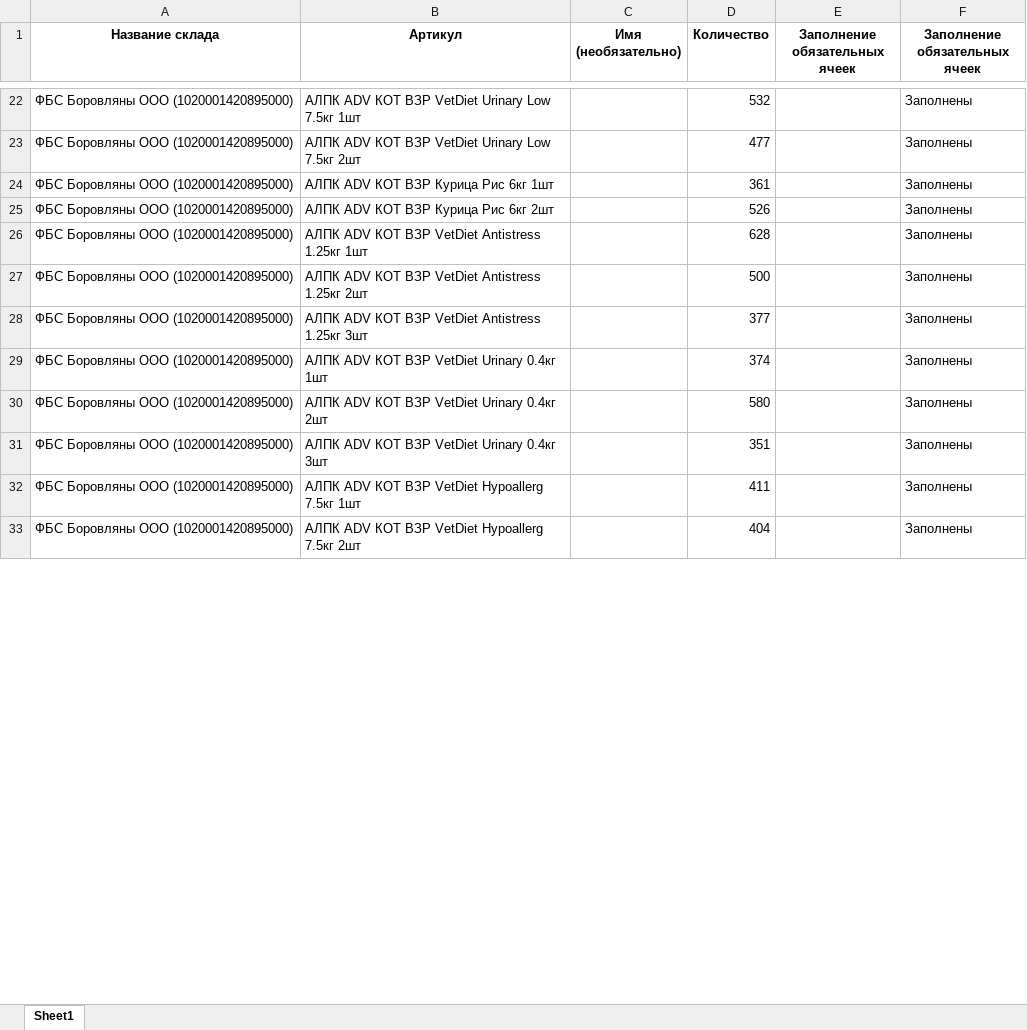
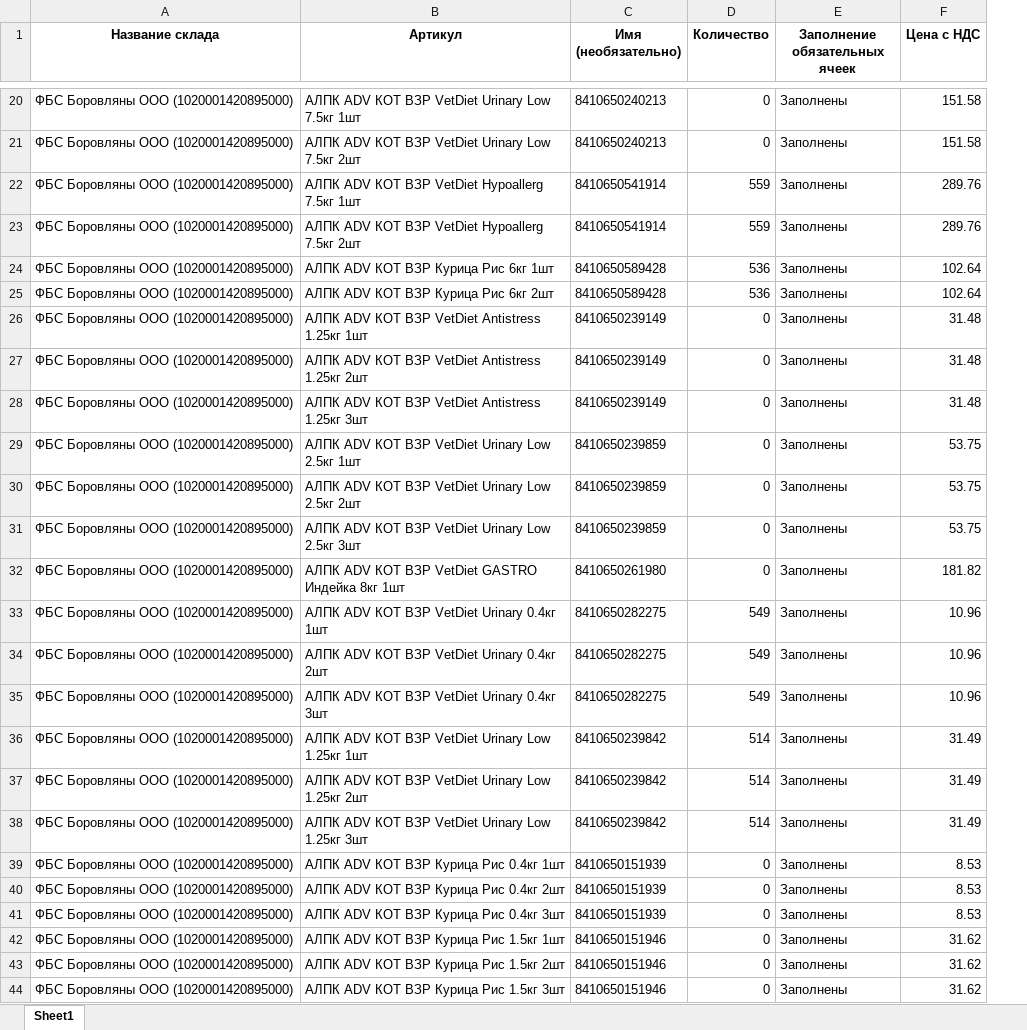
Before and after one commit to AliakseiPischyk/ObnovlenieOstatkov, an Excel workbook: result/alpaka.xlsx, sheet Sheet1, drawn as a sheet; only a part is shown, gaps mark what is left out; values as stored, in another font and other column widths than the file's, no borders; removed rows and columns are numbered as before the commit, all else as after; the diff covers the shown part only; the diff names each change by its address in the sheet, - before the commit and + after, or states it on an @@ line.

```diff
--- a/result/alpaka.xlsx (sheet Sheet1)
+++ b/result/alpaka.xlsx (sheet Sheet1)
-column E (Заполнение обязательных ячеек), empty
+column F (Цена с НДС), rows 20-21: 151.58 | 151.58; rows 24-28: 102.64 | 102.64 | 31.48 | 31.48 | 31.48; rows 33-35: all 10.96
-C20:C21 (Имя (необязательно)): (empty)
+C20:C21 (Имя (необязательно)): 8410650240213
-D20 (Количество): 532
+D20 (Количество): 0
-D21 (Количество): 477
+D21 (Количество): 0
+row 22: ФБС Боровляны ООО (1020001420895000) | АЛПК ADV КОТ ВЗР VetDiet Hypoallerg 7.5кг 1шт | 8410650541914 | 559 | Заполнены | 289.76
+row 23: ФБС Боровляны ООО (1020001420895000) | АЛПК ADV КОТ ВЗР VetDiet Hypoallerg 7.5кг 2шт | 8410650541914 | 559 | Заполнены | 289.76
-C24:C25 (Имя (необязательно)): (empty)
+C24:C25 (Имя (необязательно)): 8410650589428
-D24 (Количество): 361
+D24 (Количество): 536
-D25 (Количество): 526
+D25 (Количество): 536
-C26:C28 (Имя (необязательно)): (empty)
+C26:C28 (Имя (необязательно)): 8410650239149
-D26 (Количество): 628
+D26 (Количество): 0
-D27 (Количество): 500
+D27 (Количество): 0
-D28 (Количество): 377
+D28 (Количество): 0
+row 29: ФБС Боровляны ООО (1020001420895000) | АЛПК ADV КОТ ВЗР VetDiet Urinary Low 2.5кг 1шт | 8410650239859 | 0 | Заполнены | 53.75
+row 30: ФБС Боровляны ООО (1020001420895000) | АЛПК ADV КОТ ВЗР VetDiet Urinary Low 2.5кг 2шт | 8410650239859 | 0 | Заполнены | 53.75
+row 31: ФБС Боровляны ООО (1020001420895000) | АЛПК ADV КОТ ВЗР VetDiet Urinary Low 2.5кг 3шт | 8410650239859 | 0 | Заполнены | 53.75
+row 32: ФБС Боровляны ООО (1020001420895000) | АЛПК ADV КОТ ВЗР VetDiet GASTRO Индейка 8кг 1шт | 8410650261980 | 0 | Заполнены | 181.82
-C33:C35 (Имя (необязательно)): (empty)
+C33:C35 (Имя (необязательно)): 8410650282275
-D33 (Количество): 374
+D33 (Количество): 549
-D34 (Количество): 580
+D34 (Количество): 549
-D35 (Количество): 351
+D35 (Количество): 549
-row 32: ФБС Боровляны ООО (1020001420895000) | АЛПК ADV КОТ ВЗР VetDiet Hypoallerg 7.5кг 1шт |  | 411 |  | Заполнены
-row 33: ФБС Боровляны ООО (1020001420895000) | АЛПК ADV КОТ ВЗР VetDiet Hypoallerg 7.5кг 2шт |  | 404 |  | Заполнены
+row 36: ФБС Боровляны ООО (1020001420895000) | АЛПК ADV КОТ ВЗР VetDiet Urinary Low 1.25кг 1шт | 8410650239842 | 514 | Заполнены | 31.49
+row 37: ФБС Боровляны ООО (1020001420895000) | АЛПК ADV КОТ ВЗР VetDiet Urinary Low 1.25кг 2шт | 8410650239842 | 514 | Заполнены | 31.49
+row 38: ФБС Боровляны ООО (1020001420895000) | АЛПК ADV КОТ ВЗР VetDiet Urinary Low 1.25кг 3шт | 8410650239842 | 514 | Заполнены | 31.49
+row 39: ФБС Боровляны ООО (1020001420895000) | АЛПК ADV КОТ ВЗР Курица Рис 0.4кг 1шт | 8410650151939 | 0 | Заполнены | 8.53
+row 40: ФБС Боровляны ООО (1020001420895000) | АЛПК ADV КОТ ВЗР Курица Рис 0.4кг 2шт | 8410650151939 | 0 | Заполнены | 8.53
+row 41: ФБС Боровляны ООО (1020001420895000) | АЛПК ADV КОТ ВЗР Курица Рис 0.4кг 3шт | 8410650151939 | 0 | Заполнены | 8.53
+row 42: ФБС Боровляны ООО (1020001420895000) | АЛПК ADV КОТ ВЗР Курица Рис 1.5кг 1шт | 8410650151946 | 0 | Заполнены | 31.62
+row 43: ФБС Боровляны ООО (1020001420895000) | АЛПК ADV КОТ ВЗР Курица Рис 1.5кг 2шт | 8410650151946 | 0 | Заполнены | 31.62
+row 44: ФБС Боровляны ООО (1020001420895000) | АЛПК ADV КОТ ВЗР Курица Рис 1.5кг 3шт | 8410650151946 | 0 | Заполнены | 31.62
```
Also changed, not shown: 186 added rows, 11 removed rows and 619 edited cells elsewhere in this sheet, new kartochki/alpaka.xlsx, new kartochki/trbt.xlsx, 16 other files.
